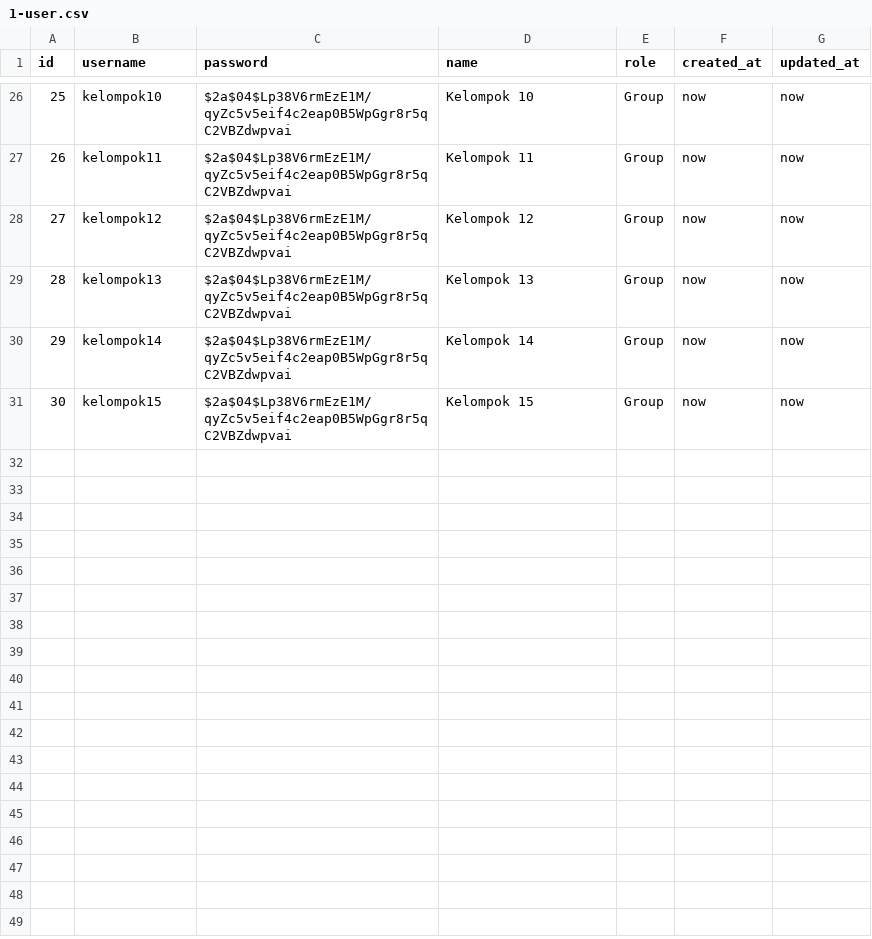
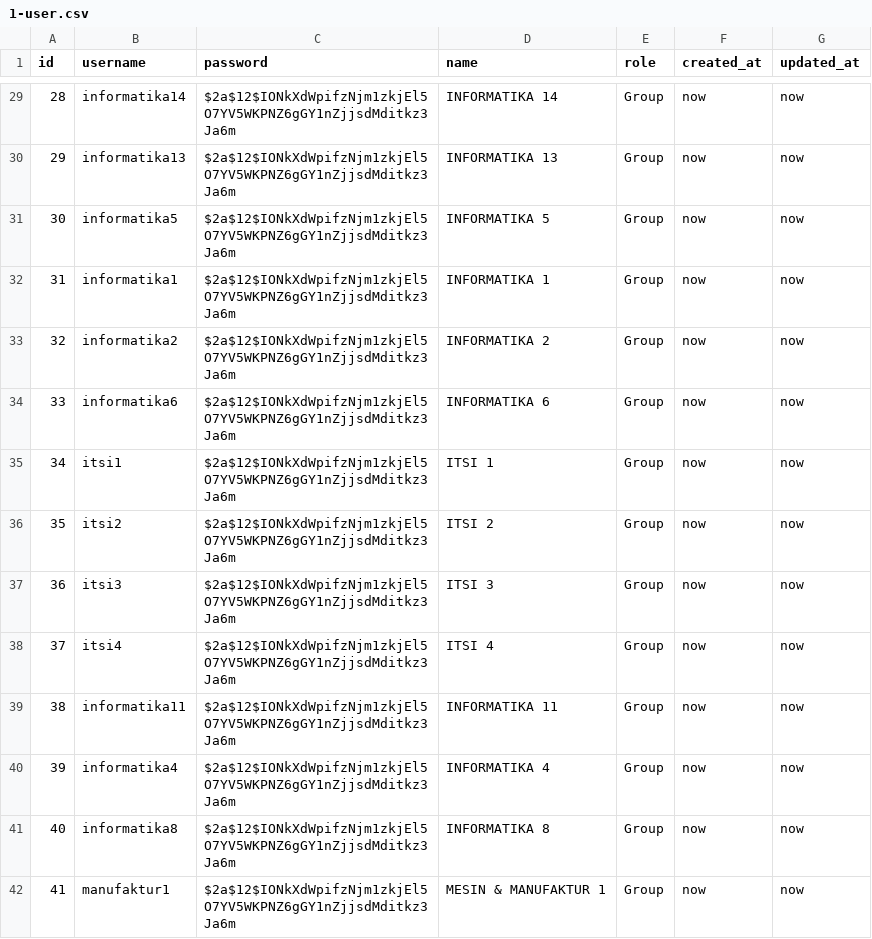
Before and after one commit to ToastedBaguette/Web-Sharing-Senior-MOB-FT-2023, a CSV file: database/data/1-user.csv, drawn as a sheet; only a part is shown, gaps mark what is left out; addresses are those after the commit; the diff covers the shown part only; the diff names each change by its address in the sheet, - before the commit and + after, or states it on an @@ line.

```diff
--- a/database/data/1-user.csv
+++ b/database/data/1-user.csv
@@ column A (id) renumbered from row 19 down @@
-B29 (username): kelompok10
+B29 (username): informatika14
-C29 (password): $2a$04$Lp38V6rmEzE1M/qyZc5v5eif4c2eap0B5WpGgr8r5qC2VBZdwpvai
+C29 (password): $2a$12$IONkXdWpifzNjm1zkjEl5O7YV5WKPNZ6gGY1nZjjsdMditkz3Ja6m
-D29 (name): Kelompok 10
+D29 (name): INFORMATIKA 14
+row 30: 29 | informatika13 | $2a$12$IONkXdWpifzNjm1zkjEl5O7YV5WKPNZ6gGY1nZjjsdMditkz3Ja6m | INFORMATIKA 13 | Group | now | now
+row 31: 30 | informatika5 | $2a$12$IONkXdWpifzNjm1zkjEl5O7YV5WKPNZ6gGY1nZjjsdMditkz3Ja6m | INFORMATIKA 5 | Group | now | now
-B32 (username): kelompok11
+B32 (username): informatika1
-C32:C33 (password): $2a$04$Lp38V6rmEzE1M/qyZc5v5eif4c2eap0B5WpGgr8r5qC2VBZdwpvai
+C32:C33 (password): $2a$12$IONkXdWpifzNjm1zkjEl5O7YV5WKPNZ6gGY1nZjjsdMditkz3Ja6m
-D32 (name): Kelompok 11
+D32 (name): INFORMATIKA 1
-B33 (username): kelompok12
+B33 (username): informatika2
-D33 (name): Kelompok 12
+D33 (name): INFORMATIKA 2
+row 34: 33 | informatika6 | $2a$12$IONkXdWpifzNjm1zkjEl5O7YV5WKPNZ6gGY1nZjjsdMditkz3Ja6m | INFORMATIKA 6 | Group | now | now
+row 35: 34 | itsi1 | $2a$12$IONkXdWpifzNjm1zkjEl5O7YV5WKPNZ6gGY1nZjjsdMditkz3Ja6m | ITSI 1 | Group | now | now
+row 36: 35 | itsi2 | $2a$12$IONkXdWpifzNjm1zkjEl5O7YV5WKPNZ6gGY1nZjjsdMditkz3Ja6m | ITSI 2 | Group | now | now
+row 37: 36 | itsi3 | $2a$12$IONkXdWpifzNjm1zkjEl5O7YV5WKPNZ6gGY1nZjjsdMditkz3Ja6m | ITSI 3 | Group | now | now
+row 38: 37 | itsi4 | $2a$12$IONkXdWpifzNjm1zkjEl5O7YV5WKPNZ6gGY1nZjjsdMditkz3Ja6m | ITSI 4 | Group | now | now
-B39 (username): kelompok13
+B39 (username): informatika11
-C39:C40 (password): $2a$04$Lp38V6rmEzE1M/qyZc5v5eif4c2eap0B5WpGgr8r5qC2VBZdwpvai
+C39:C40 (password): $2a$12$IONkXdWpifzNjm1zkjEl5O7YV5WKPNZ6gGY1nZjjsdMditkz3Ja6m
-D39 (name): Kelompok 13
+D39 (name): INFORMATIKA 11
-B40 (username): kelompok14
+B40 (username): informatika4
-D40 (name): Kelompok 14
+D40 (name): INFORMATIKA 4
+row 41: 40 | informatika8 | $2a$12$IONkXdWpifzNjm1zkjEl5O7YV5WKPNZ6gGY1nZjjsdMditkz3Ja6m | INFORMATIKA 8 | Group | now | now
-B42 (username): kelompok15
+B42 (username): manufaktur1
-C42 (password): $2a$04$Lp38V6rmEzE1M/qyZc5v5eif4c2eap0B5WpGgr8r5qC2VBZdwpvai
+C42 (password): $2a$12$IONkXdWpifzNjm1zkjEl5O7YV5WKPNZ6gGY1nZjjsdMditkz3Ja6m
-D42 (name): Kelompok 15
+D42 (name): MESIN & MANUFAKTUR 1
```
Also changed, not shown: 3 added rows and 42 edited cells elsewhere in this file, database/data/3-senior.csv, 1 other file.
